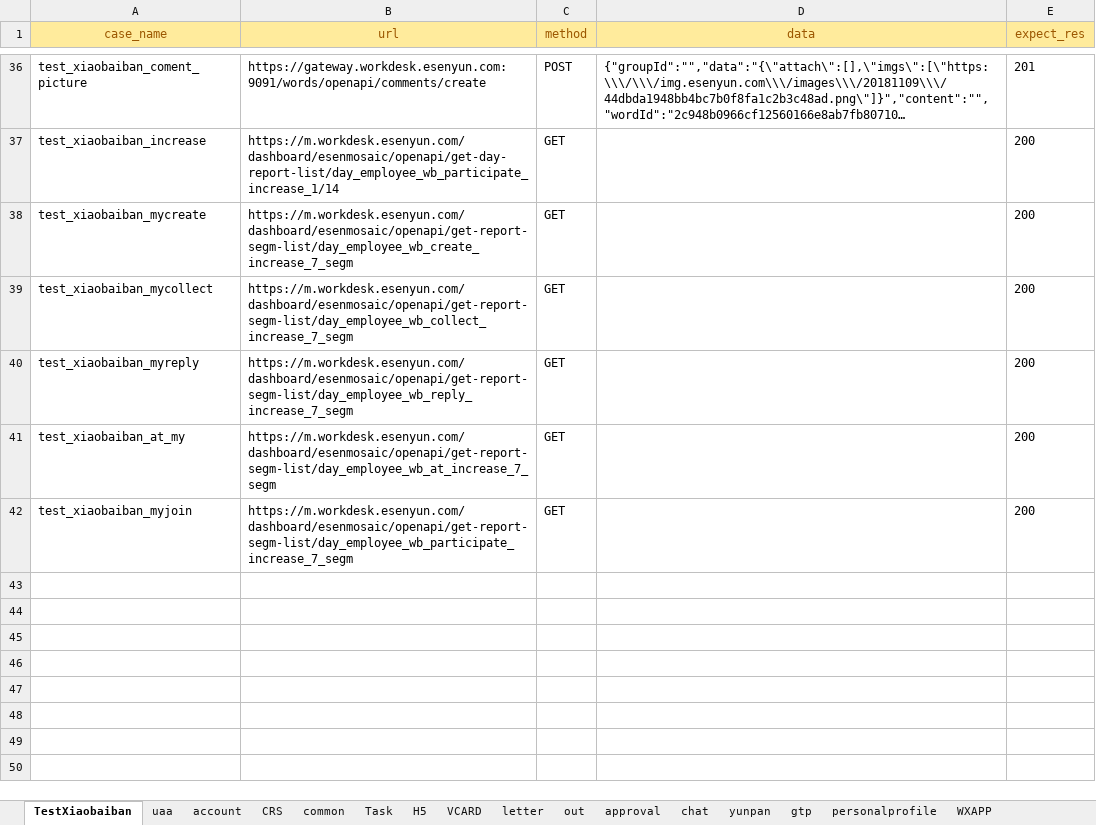
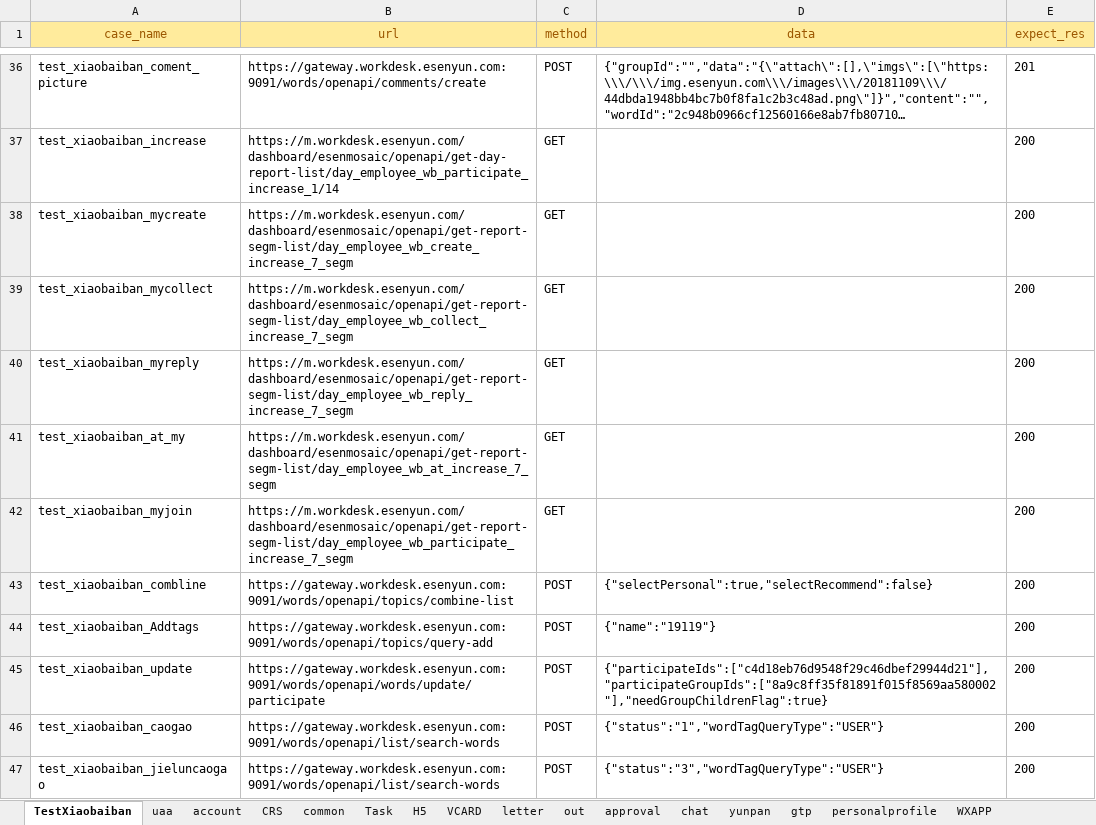
Before and after one commit to caoruihua/jiekou_yituanma, an Excel workbook: data/test_user_data.xlsx, sheet TestXiaobaiban, drawn as a sheet; only a part is shown, gaps mark what is left out; long unchanged cells end in …; values as stored, in another font and other column widths than the file's, no borders; the diff names each change by its address in the sheet, - before the commit and + after, or states it on an @@ line.

```diff
--- a/data/test_user_data.xlsx (sheet TestXiaobaiban)
+++ b/data/test_user_data.xlsx (sheet TestXiaobaiban)
+row 43: test_xiaobaiban_combline | https://gateway.workdesk.esenyun.com:9091/words/openapi/topics/combine-list | POST | {"selectPersonal":true,"selectRecommend":false} | 200
+row 44: test_xiaobaiban_Addtags | https://gateway.workdesk.esenyun.com:9091/words/openapi/topics/query-add | POST | {"name":"19119"} | 200
+row 45: test_xiaobaiban_update | https://gateway.workdesk.esenyun.com:9091/words/openapi/words/update/participate | POST | {"participateIds":["c4d18eb76d9548f29c46dbef29944d21"],"participateGroupIds":["8a9c8ff35f81891f015f8569aa580002"],"needGroupChildrenFlag":true} | 200
+row 46: test_xiaobaiban_caogao | https://gateway.workdesk.esenyun.com:9091/words/openapi/list/search-words | POST | {"status":"1","wordTagQueryType":"USER"} | 200
+row 47: test_xiaobaiban_jieluncaogao | https://gateway.workdesk.esenyun.com:9091/words/openapi/list/search-words | POST | {"status":"3","wordTagQueryType":"USER"} | 200
```
Also changed, not shown: 2 other files.
